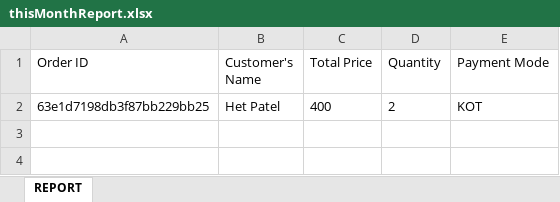
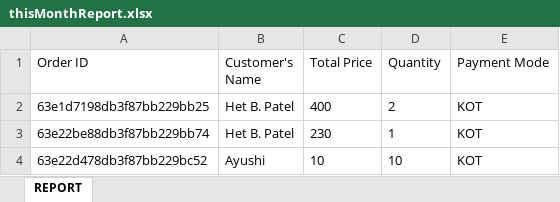
Before and after one commit to Pratham-shah19/ssip, an Excel workbook: admin/controllers/thisMonthReport.xlsx, sheet REPORT, drawn as a sheet; values as stored, in another font and other column widths than the file's, no borders; the diff names each change by its address in the sheet, - before the commit and + after, or states it on an @@ line.

```diff
--- a/admin/controllers/thisMonthReport.xlsx (sheet REPORT)
+++ b/admin/controllers/thisMonthReport.xlsx (sheet REPORT)
-B2 (Customer's Name): Het Patel
+B2 (Customer's Name): Het B. Patel
+row 3: 63e22be88db3f87bb229bb74 | Het B. Patel | 230 | 1 | KOT
+row 4: 63e22d478db3f87bb229bc52 | Ayushi | 10 | 10 | KOT
```
Also changed, not shown: 2 other files.
